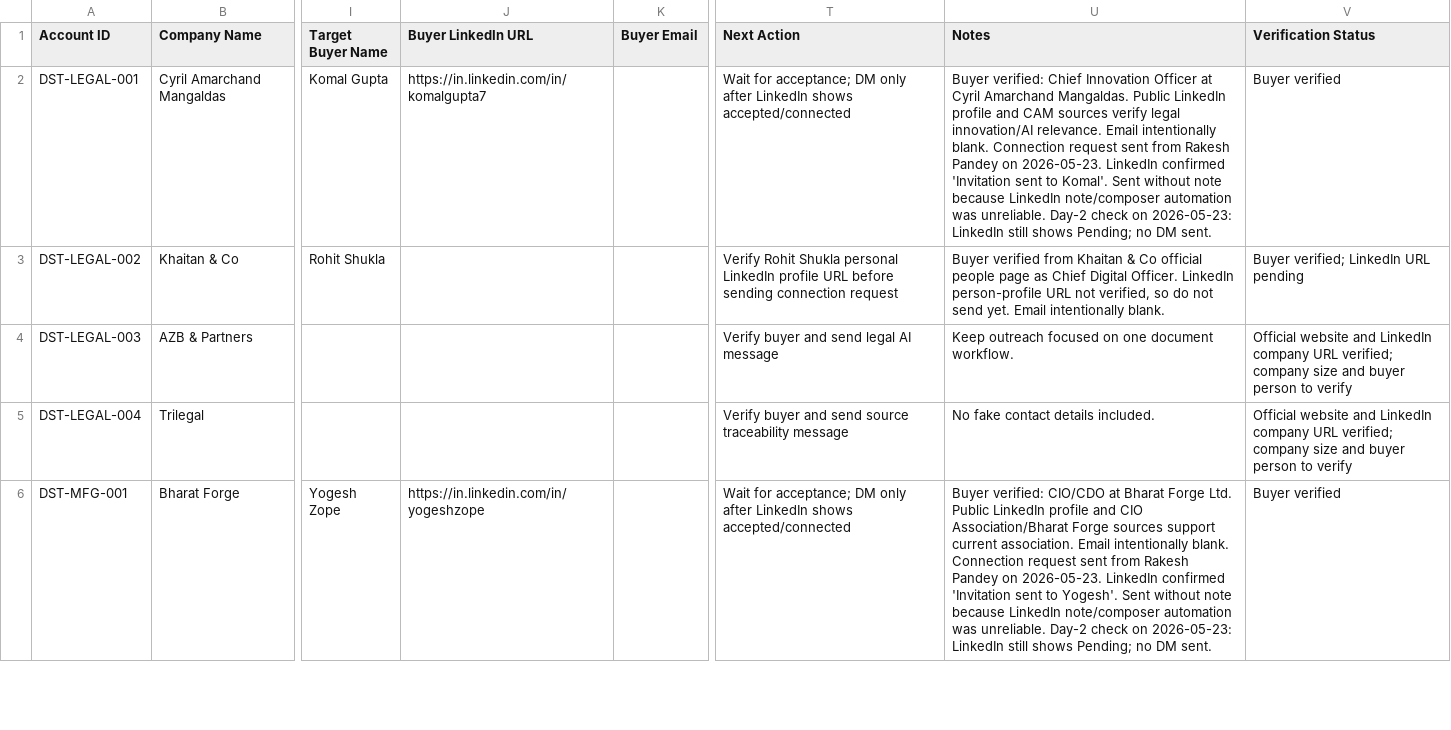
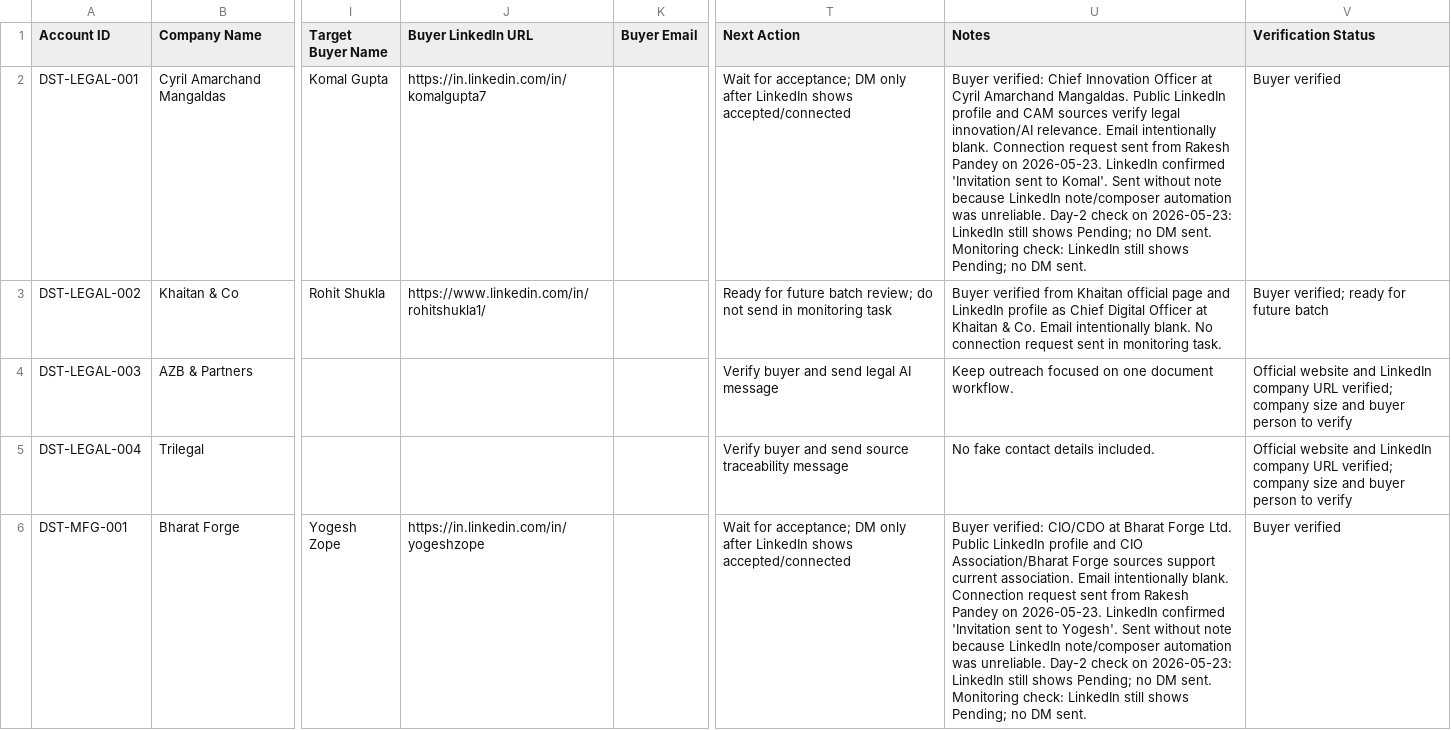
Before and after one commit to digiscience-techsol/website, a CSV file: assets/templates/digiscience-first-50-prospect-list.csv, drawn as a sheet; only a part is shown, gaps mark what is left out; the diff covers the shown part only; the diff names each change by its address in the sheet, - before the commit and + after, or states it on an @@ line.

Commit message:
Add day 3 outreach monitoring plan

```diff
--- a/assets/templates/digiscience-first-50-prospect-list.csv
+++ b/assets/templates/digiscience-first-50-prospect-list.csv
-U2 (Notes): …DM sent.
+U2 (Notes): …DM sent. Monitoring check: LinkedIn still shows Pending; no DM sent.
-J3 (Buyer LinkedIn URL): (empty)
+J3 (Buyer LinkedIn URL): https://www.linkedin.com/in/rohitshukla1/
-T3 (Next Action): Verify Rohit Shukla personal LinkedIn profile URL before sending connection request
+T3 (Next Action): Ready for future batch review; do not send in monitoring task
-U3 (Notes): …from Khaitan & Co official people page as Chief Digital Officer. LinkedIn person-profile URL not verified, so do not send yet. Email intentionally blank.
+U3 (Notes): …from Khaitan official page and LinkedIn profile as Chief Digital Officer at Khaitan & Co. Email intentionally blank. No connection request sent in monitoring task.
-V3 (Verification Status): Buyer verified; LinkedIn URL pending
+V3 (Verification Status): Buyer verified; ready for future batch
-U6 (Notes): …DM sent.
+U6 (Notes): …DM sent. Monitoring check: LinkedIn still shows Pending; no DM sent.
```
Also changed, not shown: 12 edited cells elsewhere in this file, assets/templates/digiscience-week-01-sales-metrics.csv, 9 other files.
